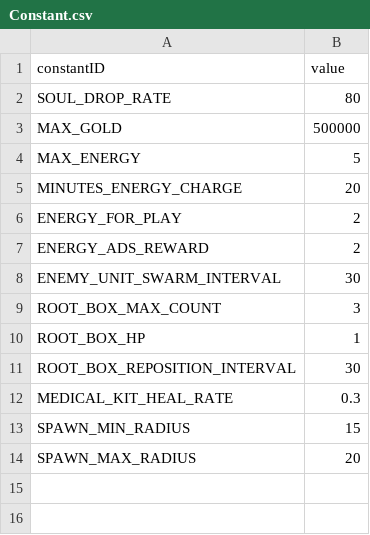
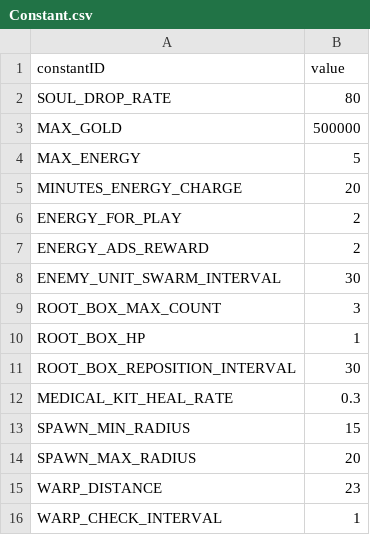
Before and after one commit to ionic5/02-ap, a CSV file: TaskForce.AP.Client/Assets/Addressables/GameData/Constant.csv, drawn as a sheet.

Commit message:
적 워프 조건을 화면 밖 시간 기반에서 타겟 거리 기반으로 변경
  - 카메라 밖 n초 후 워프 → _mainTarget과의 거리 제곱이 WARP_DISTANCE^2 이상일 때 워프
  - 체크 주기는 WARP_CHECK_INTERVAL(1초)마다 타이머로 수행
  - WARP_DISTANCE(23), WARP_CHECK_INTERVAL(1) 상수를 Constant.csv에 추가

```diff
--- a/TaskForce.AP.Client/Assets/Addressables/GameData/Constant.csv
+++ b/TaskForce.AP.Client/Assets/Addressables/GameData/Constant.csv
@@ -14 +14,3 @@ SPAWN_MIN_RADIUS,15
 SPAWN_MAX_RADIUS,20
+WARP_DISTANCE,23
+WARP_CHECK_INTERVAL,1
```
Also changed, not shown: 4 other files.
